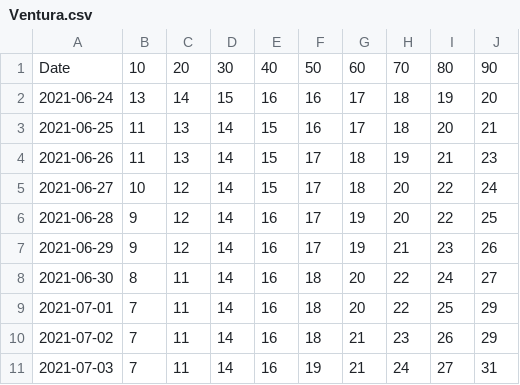
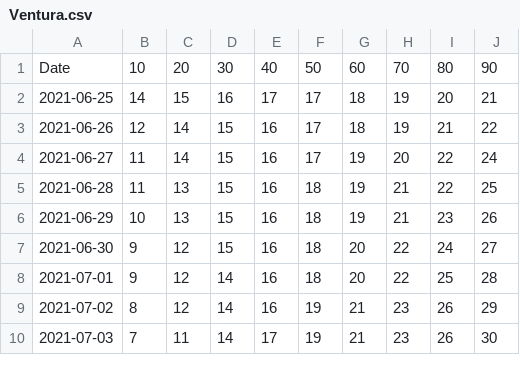
Before and after one commit to olshena/COVIDNearTerm, a CSV file: Projections/Archive/Ventura.csv, drawn as a sheet; only a part is shown; the diff covers the shown part only.

```diff
--- a/Projections/Archive/Ventura.csv
+++ b/Projections/Archive/Ventura.csv
@@ -1,11 +1,10 @@
 "Date","10","20","30","40","50","60","70","80","90"
-"2021-06-24","13","14","15","16","16","17","18","19","20"
-"2021-06-25","11","13","14","15","16","17","18","20","21"
-"2021-06-26","11","13","14","15","17","18","19","21","23"
-"2021-06-27","10","12","14","15","17","18","20","22","24"
-"2021-06-28","9","12","14","16","17","19","20","22","25"
-"2021-06-29","9","12","14","16","17","19","21","23","26"
-"2021-06-30","8","11","14","16","18","20","22","24","27"
-"2021-07-01","7","11","14","16","18","20","22","25","29"
-"2021-07-02","7","11","14","16","18","21","23","26","29"
-"2021-07-03","7","11","14","16","19","21","24","27","31"
+"2021-06-25","14","15","16","17","17","18","19","20","21"
+"2021-06-26","12","14","15","16","17","18","19","21","22"
+"2021-06-27","11","14","15","16","17","19","20","22","24"
+"2021-06-28","11","13","15","16","18","19","21","22","25"
+"2021-06-29","10","13","15","16","18","19","21","23","26"
+"2021-06-30","9","12","15","16","18","20","22","24","27"
+"2021-07-01","9","12","14","16","18","20","22","25","28"
+"2021-07-02","8","12","14","16","19","21","23","26","29"
+"2021-07-03","7","11","14","17","19","21","23","26","30"
```
Also changed, not shown: 1 added row and 91 edited cells elsewhere in this file, 1 other file.
